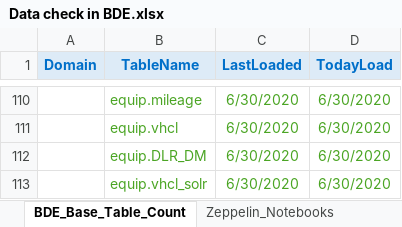
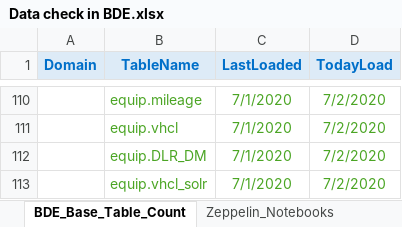
Before and after one commit to SivaInspy/TechM-Nissan, an Excel workbook: Daily Health Checkup/Data check in BDE.xlsx, sheet BDE_Base_Table_Count, drawn as a sheet; only a part is shown, gaps mark what is left out; values as stored, in another font and other column widths than the file's, no borders; the diff covers the shown part only; the diff names each change by its address in the sheet, - before the commit and + after, or states it on an @@ line.

```diff
--- a/Daily Health Checkup/Data check in BDE.xlsx (sheet BDE_Base_Table_Count)
+++ b/Daily Health Checkup/Data check in BDE.xlsx (sheet BDE_Base_Table_Count)
-C110:C113 (LastLoaded): 6/30/2020
+C110:C113 (LastLoaded): 7/1/2020
-D110:D113 (TodayLoad): 6/30/2020
+D110:D113 (TodayLoad): 7/2/2020
```
Also changed, not shown: 199 edited cells and cell formats elsewhere in this sheet, formulas that keep their value, Daily Health Checkup/EQUIP and EWS oozie jobs status dashboard report - July 2020.xlsx, Daily Health Checkup/Workflow_Info.xlsx, 3 other files.
